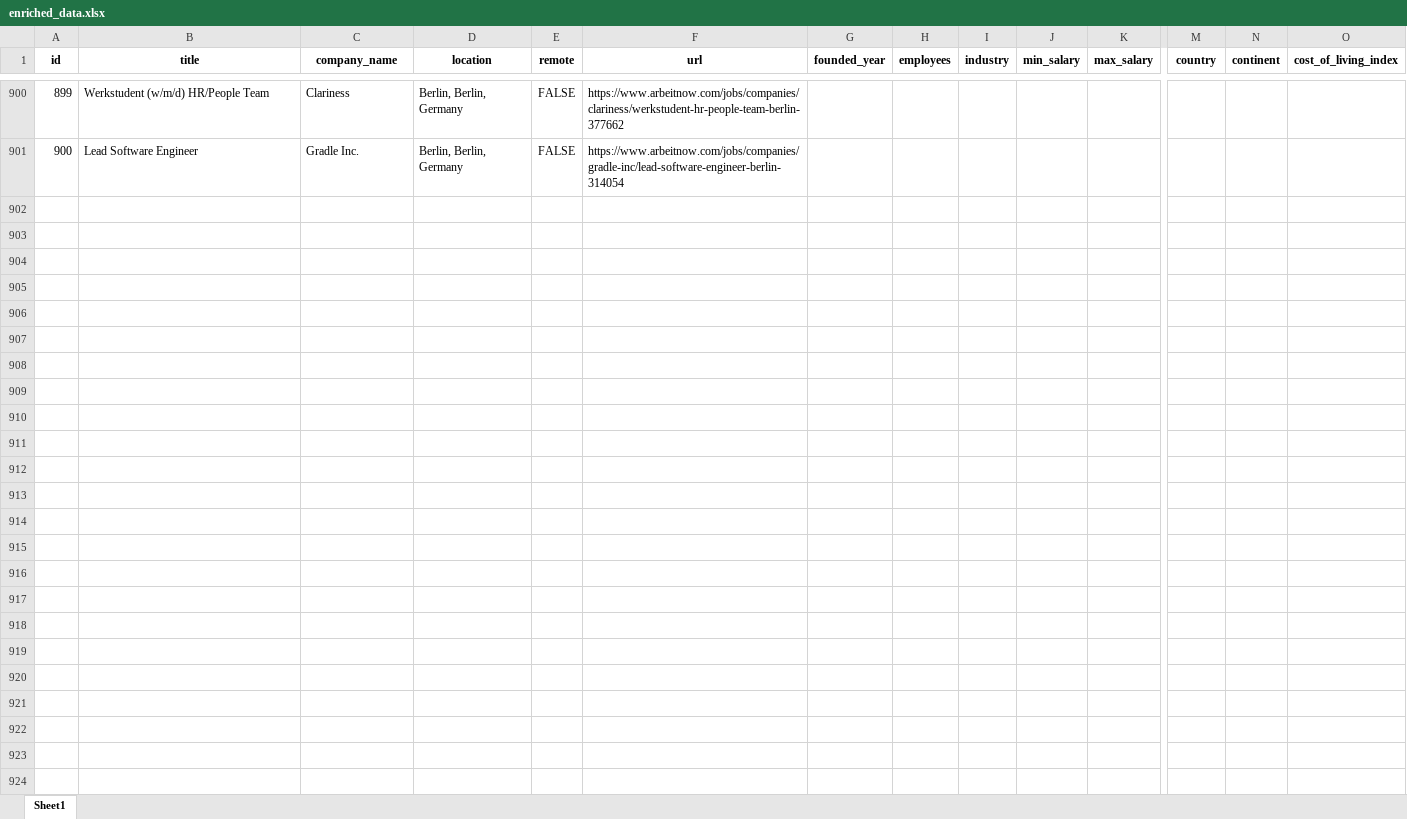
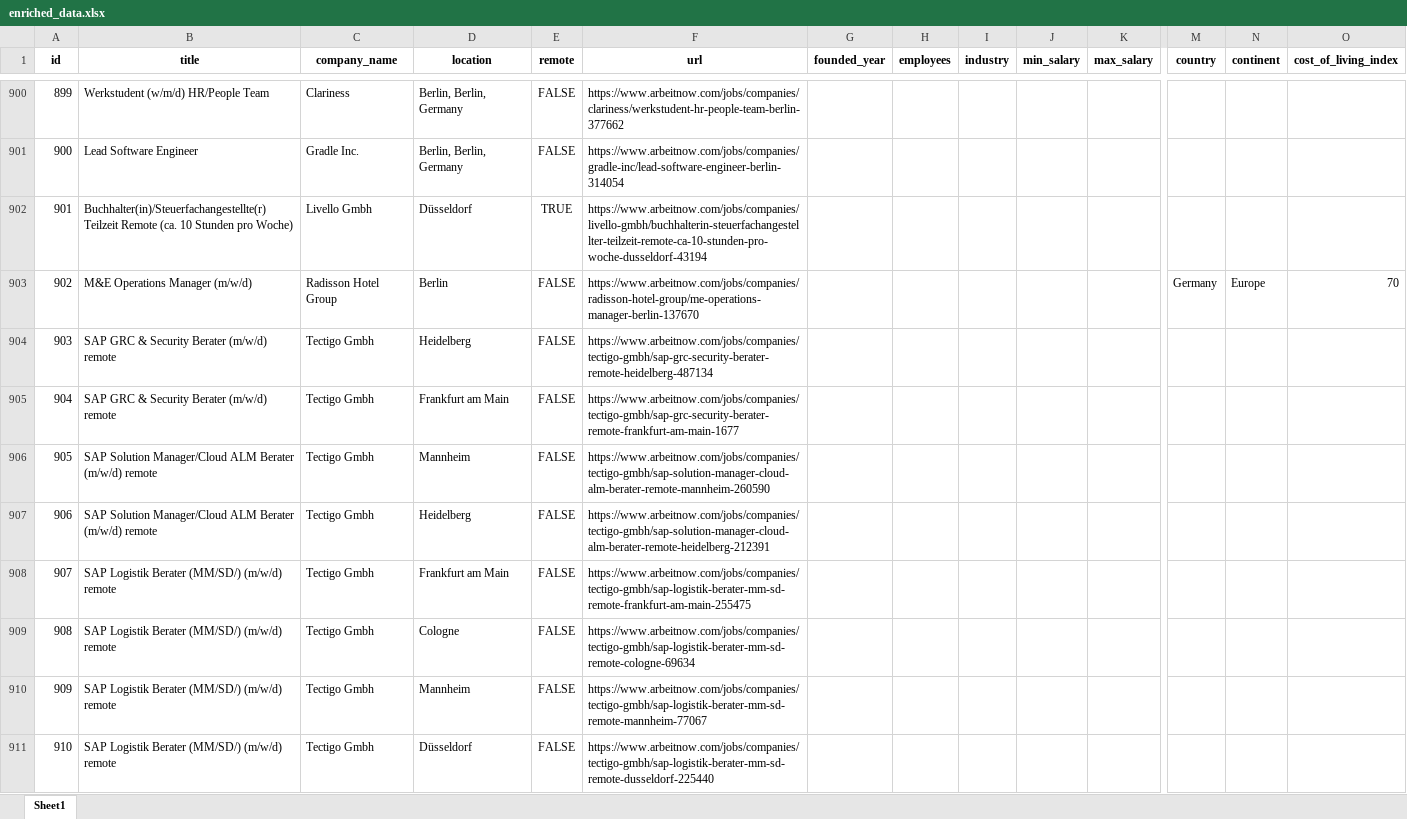
Before and after one commit to oalvarez1990/bigdataIudigital, an Excel workbook: src/static/enriched_data/enriched_data.xlsx, sheet Sheet1, drawn as a sheet; only a part is shown, gaps mark what is left out; values as stored, in another font and other column widths than the file's, no borders; rows hold the shown columns only; the diff covers the shown part only; the diff names each change by its address in the sheet, - before the commit and + after, or states it on an @@ line.

```diff
--- a/src/static/enriched_data/enriched_data.xlsx (sheet Sheet1)
+++ b/src/static/enriched_data/enriched_data.xlsx (sheet Sheet1)
+row 902: 901 | Buchhalter(in)/Steuerfachangestellte(r) Teilzeit Remote (ca. 10 Stunden pro Woche) | Livello Gmbh | Düsseldorf | TRUE | https://www.arbeitnow.com/jobs/companies/livello-gmbh/buchhalterin-steuerfachangestellter-teilzeit-remote-ca-10-stunden-pro-woche-dusseldorf-43194
+row 903: 902 | M&E Operations Manager (m/w/d) | Radisson Hotel Group | Berlin | FALSE | https://www.arbeitnow.com/jobs/companies/radisson-hotel-group/me-operations-manager-berlin-137670 |  |  |  |  |  | Germany | Europe | 70
+row 904: 903 | SAP GRC & Security Berater (m/w/d) remote | Tectigo Gmbh | Heidelberg | FALSE | https://www.arbeitnow.com/jobs/companies/tectigo-gmbh/sap-grc-security-berater-remote-heidelberg-487134
+row 905: 904 | SAP GRC & Security Berater (m/w/d) remote | Tectigo Gmbh | Frankfurt am Main | FALSE | https://www.arbeitnow.com/jobs/companies/tectigo-gmbh/sap-grc-security-berater-remote-frankfurt-am-main-1677
+row 906: 905 | SAP Solution Manager/Cloud ALM Berater (m/w/d) remote | Tectigo Gmbh | Mannheim | FALSE | https://www.arbeitnow.com/jobs/companies/tectigo-gmbh/sap-solution-manager-cloud-alm-berater-remote-mannheim-260590
+row 907: 906 | SAP Solution Manager/Cloud ALM Berater (m/w/d) remote | Tectigo Gmbh | Heidelberg | FALSE | https://www.arbeitnow.com/jobs/companies/tectigo-gmbh/sap-solution-manager-cloud-alm-berater-remote-heidelberg-212391
+row 908: 907 | SAP Logistik Berater (MM/SD/) (m/w/d) remote | Tectigo Gmbh | Frankfurt am Main | FALSE | https://www.arbeitnow.com/jobs/companies/tectigo-gmbh/sap-logistik-berater-mm-sd-remote-frankfurt-am-main-255475
+row 909: 908 | SAP Logistik Berater (MM/SD/) (m/w/d) remote | Tectigo Gmbh | Cologne | FALSE | https://www.arbeitnow.com/jobs/companies/tectigo-gmbh/sap-logistik-berater-mm-sd-remote-cologne-69634
+row 910: 909 | SAP Logistik Berater (MM/SD/) (m/w/d) remote | Tectigo Gmbh | Mannheim | FALSE | https://www.arbeitnow.com/jobs/companies/tectigo-gmbh/sap-logistik-berater-mm-sd-remote-mannheim-77067
+row 911: 910 | SAP Logistik Berater (MM/SD/) (m/w/d) remote | Tectigo Gmbh | Düsseldorf | FALSE | https://www.arbeitnow.com/jobs/companies/tectigo-gmbh/sap-logistik-berater-mm-sd-remote-dusseldorf-225440
```
Also changed, not shown: 90 added rows elsewhere in this sheet, src/static/cleaned_data/cleaned_data.xlsx, src/static/xlsx/ingestion.xlsx, 4 other files.
